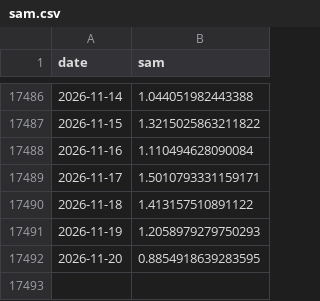
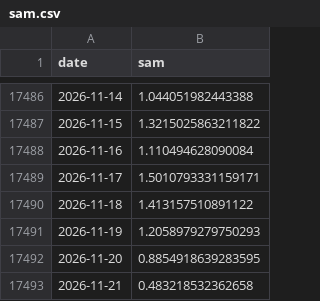
Before and after one commit to mat-tv/climate-ocean-indices, a CSV file: data/sam.csv, drawn as a sheet; only a part is shown, gaps mark what is left out.

```diff
--- a/data/sam.csv
+++ b/data/sam.csv
@@ -17492 +17492,2 @@ date,sam
 2026-11-20,0.8854918639283595
+2026-11-21,0.483218532362658
```
Also changed, not shown: data/mjo.csv, 16 other files.
